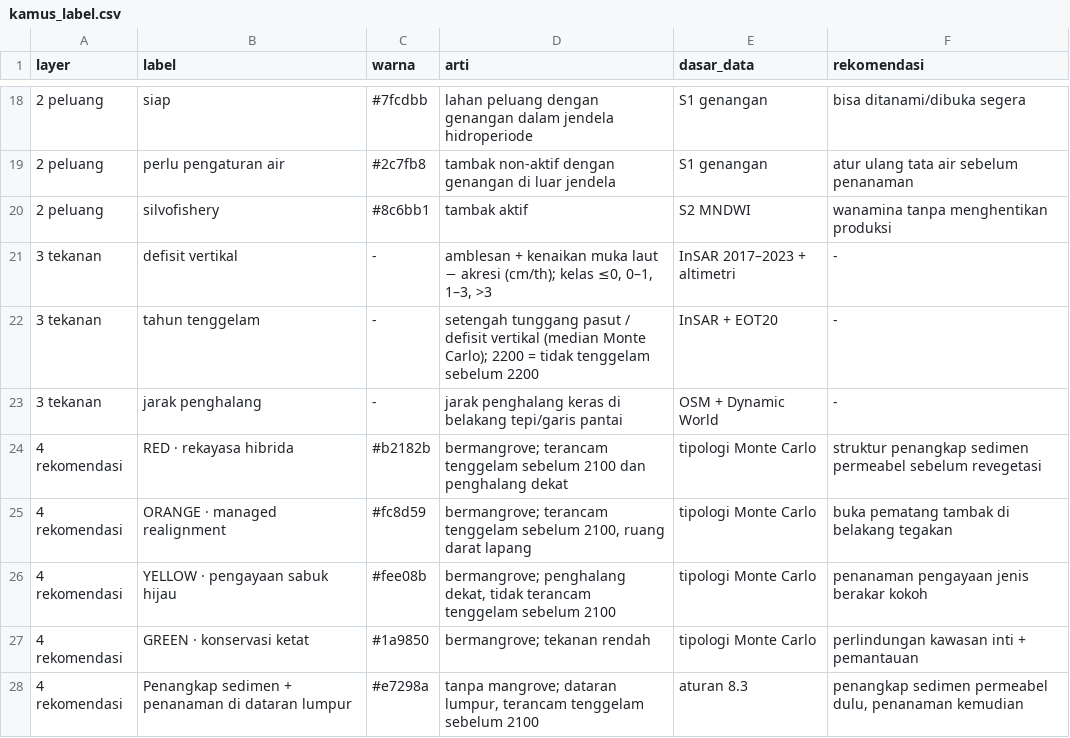
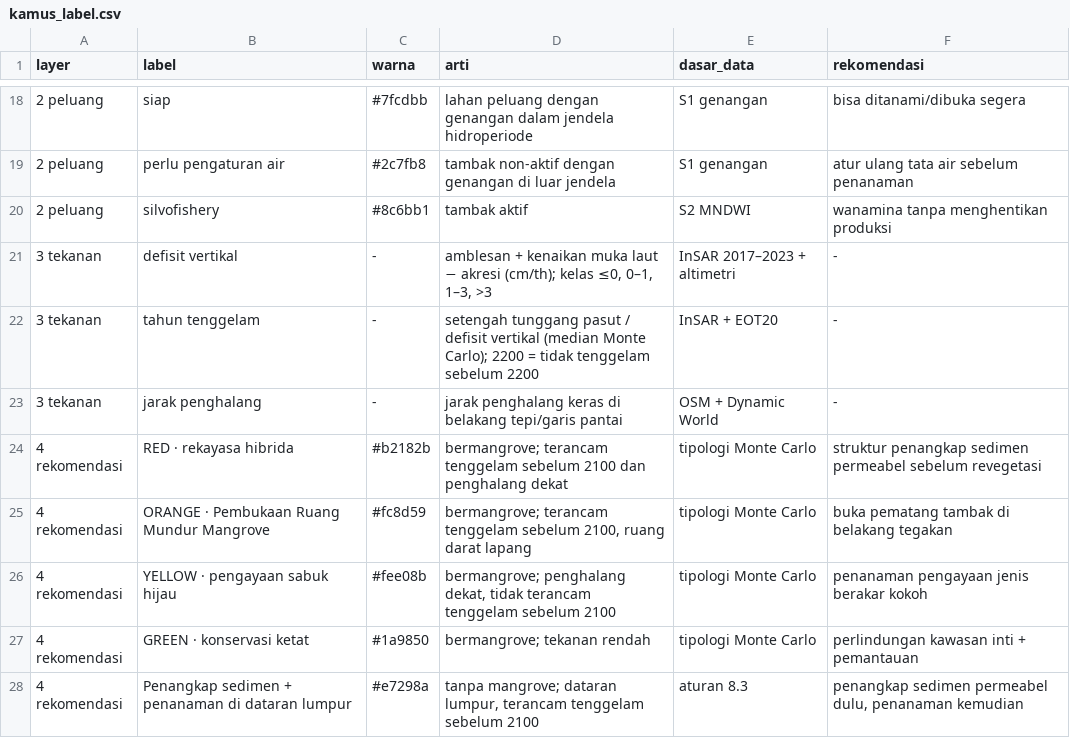
Before and after one commit to tiazara/mangrove, a CSV file: code/analisis/hasil/dashboard/kamus_label.csv, drawn as a sheet; only a part is shown, gaps mark what is left out.

```diff
--- a/code/analisis/hasil/dashboard/kamus_label.csv
+++ b/code/analisis/hasil/dashboard/kamus_label.csv
@@ -24,3 +24,3 @@ layer,label,warna,arti,dasar_data,rekomendasi
 4 rekomendasi,RED · rekayasa hibrida,#b2182b,bermangrove; terancam tenggelam sebelum 2100 dan penghalang dekat,tipologi Monte Carlo,struktur penangkap sedimen permeabel sebelum revegetasi
-4 rekomendasi,ORANGE · managed realignment,#fc8d59,"bermangrove; terancam tenggelam sebelum 2100, ruang darat lapang",tipologi Monte Carlo,buka pematang tambak di belakang tegakan
+4 rekomendasi,ORANGE · Pembukaan Ruang Mundur Mangrove,#fc8d59,"bermangrove; terancam tenggelam sebelum 2100, ruang darat lapang",tipologi Monte Carlo,buka pematang tambak di belakang tegakan
 4 rekomendasi,YELLOW · pengayaan sabuk hijau,#fee08b,"bermangrove; penghalang dekat, tidak terancam tenggelam sebelum 2100",tipologi Monte Carlo,penanaman pengayaan jenis berakar kokoh
```
Also changed, not shown: 1 other file.
